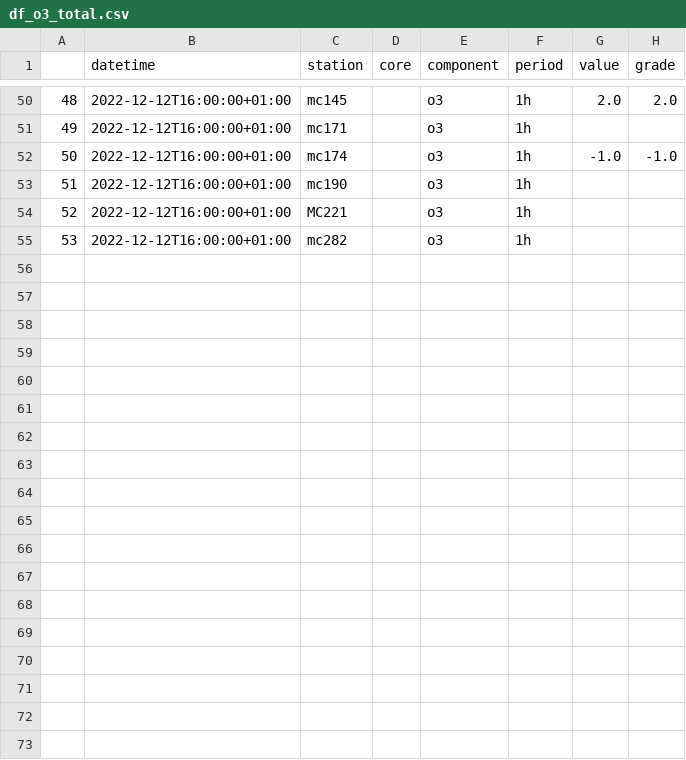
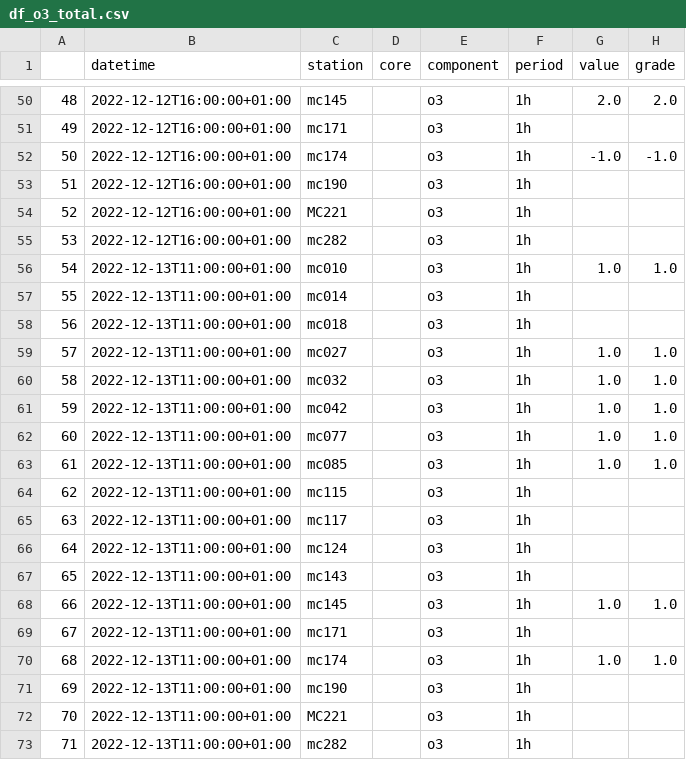
Before and after one commit to nirglik/Air-Pollution, a CSV file: Data/data/df_o3_total.csv, drawn as a sheet; only a part is shown, gaps mark what is left out.

```diff
--- a/Data/data/df_o3_total.csv
+++ b/Data/data/df_o3_total.csv
@@ -55 +55,19 @@
 53,2022-12-12T16:00:00+01:00,mc282,,o3,1h,,
+54,2022-12-13T11:00:00+01:00,mc010,,o3,1h,1.0,1.0
+55,2022-12-13T11:00:00+01:00,mc014,,o3,1h,,
+56,2022-12-13T11:00:00+01:00,mc018,,o3,1h,,
+57,2022-12-13T11:00:00+01:00,mc027,,o3,1h,1.0,1.0
+58,2022-12-13T11:00:00+01:00,mc032,,o3,1h,1.0,1.0
+59,2022-12-13T11:00:00+01:00,mc042,,o3,1h,1.0,1.0
+60,2022-12-13T11:00:00+01:00,mc077,,o3,1h,1.0,1.0
+61,2022-12-13T11:00:00+01:00,mc085,,o3,1h,1.0,1.0
+62,2022-12-13T11:00:00+01:00,mc115,,o3,1h,,
+63,2022-12-13T11:00:00+01:00,mc117,,o3,1h,,
+64,2022-12-13T11:00:00+01:00,mc124,,o3,1h,,
+65,2022-12-13T11:00:00+01:00,mc143,,o3,1h,,
+66,2022-12-13T11:00:00+01:00,mc145,,o3,1h,1.0,1.0
+67,2022-12-13T11:00:00+01:00,mc171,,o3,1h,,
+68,2022-12-13T11:00:00+01:00,mc174,,o3,1h,1.0,1.0
+69,2022-12-13T11:00:00+01:00,mc190,,o3,1h,,
+70,2022-12-13T11:00:00+01:00,MC221,,o3,1h,,
+71,2022-12-13T11:00:00+01:00,mc282,,o3,1h,,
```
Also changed, not shown: Data/data/df_co_total.csv, Data/data/df_lqi_total.csv, 12 other files.
